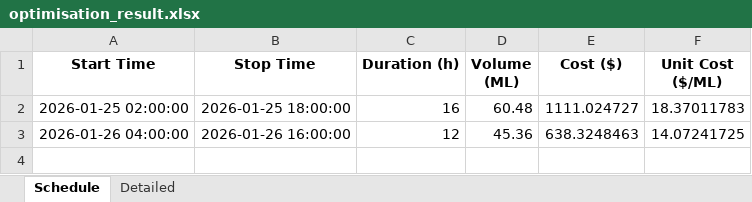
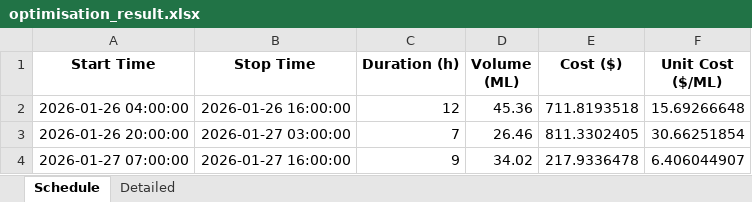
Before and after one commit to wjt1991/pump-optimisation-for-SHW, an Excel workbook: data/latest/optimisation_result.xlsx, sheet Schedule, drawn as a sheet; values as stored, in another font and other column widths than the file's, no borders; removed rows and columns are numbered as before the commit, all else as after; the diff names each change by its address in the sheet, - before the commit and + after, or states it on an @@ line.

```diff
--- a/data/latest/optimisation_result.xlsx (sheet Schedule)
+++ b/data/latest/optimisation_result.xlsx (sheet Schedule)
-row 2: 2026-01-25 02:00:00 | 2026-01-25 18:00:00 | 16 | 60.48 | 1111.024727 | 18.37011783
-E2 (Cost ($)): 638.3248463
+E2 (Cost ($)): 711.8193518
-F2 (Unit Cost ($/ML)): 14.07241725
+F2 (Unit Cost ($/ML)): 15.69266648
+row 3: 2026-01-26 20:00:00 | 2026-01-27 03:00:00 | 7 | 26.46 | 811.3302405 | 30.66251854
+row 4: 2026-01-27 07:00:00 | 2026-01-27 16:00:00 | 9 | 34.02 | 217.9336478 | 6.406044907
```
Also changed, not shown: sheet Detailed, 3 other files.
